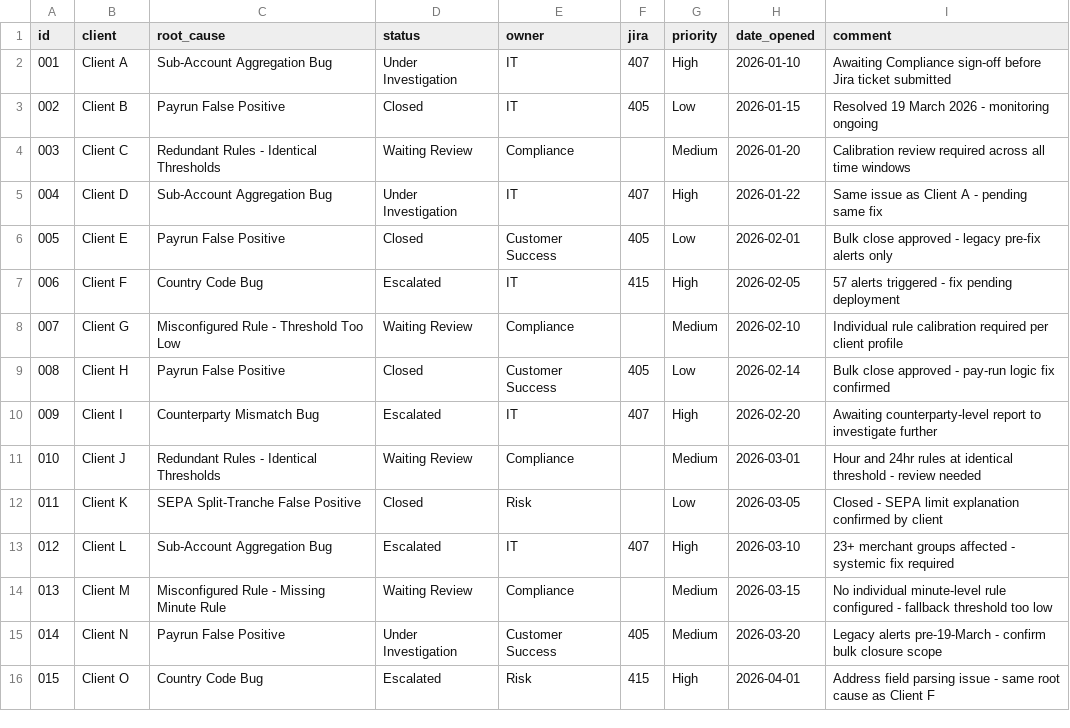
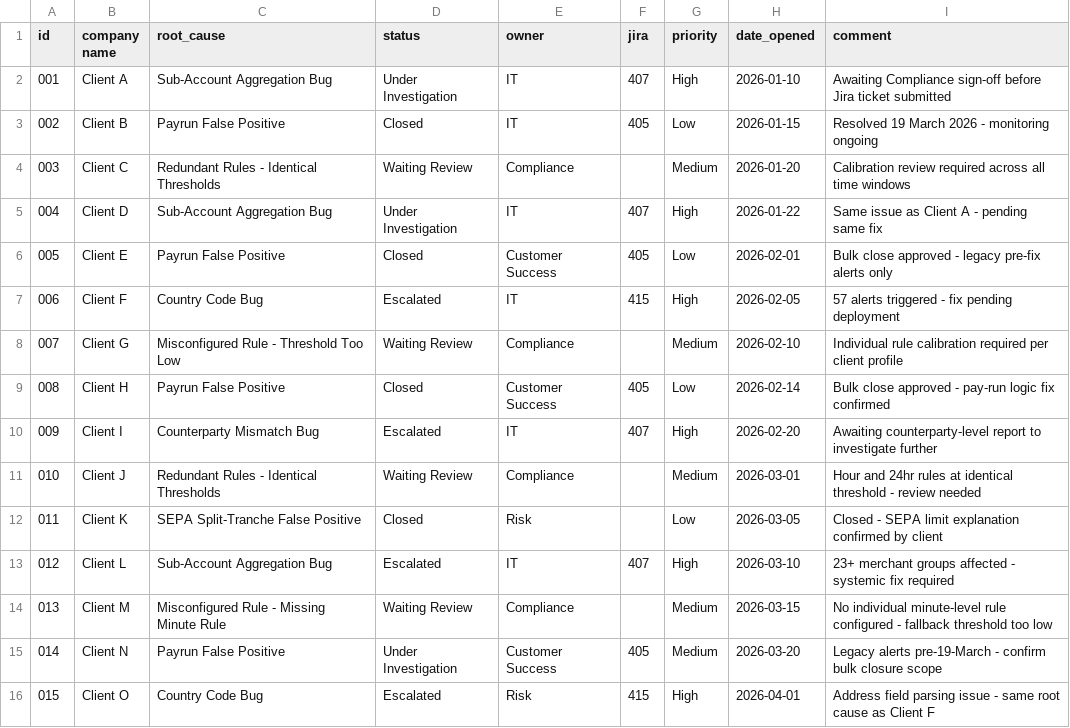
Before and after one commit to Mambixon/backlog-dashboard, a CSV file: backlog.csv, drawn as a sheet; the diff names each change by its address in the sheet, - before the commit and + after, or states it on an @@ line.

```diff
--- a/backlog.csv
+++ b/backlog.csv
-B1: client
+B1: company name
```
Also changed, not shown: 1 other file.
